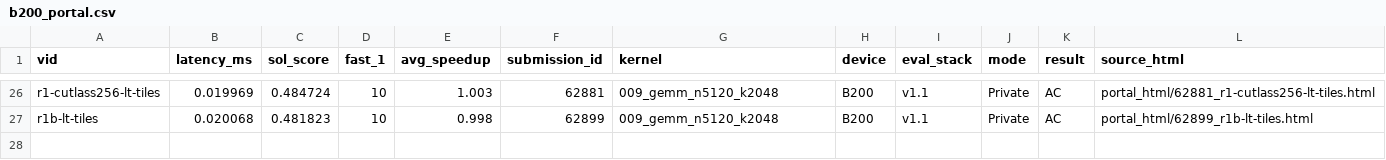
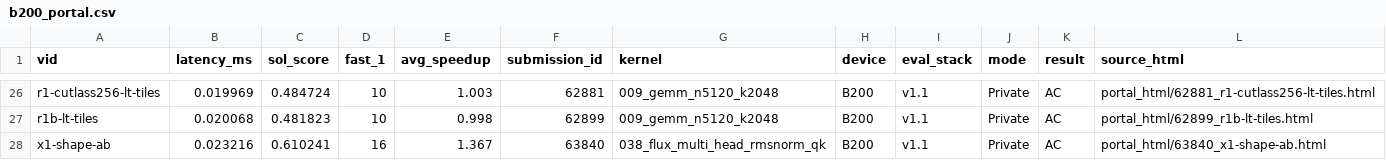
Before and after one commit to Hha21/execbench-test, a CSV file: poc/results/b200_portal.csv, drawn as a sheet; only a part is shown, gaps mark what is left out; the diff names each change by its address in the sheet, - before the commit and + after, or states it on an @@ line.

```diff
--- a/poc/results/b200_portal.csv
+++ b/poc/results/b200_portal.csv
+row 28: x1-shape-ab | 0.023216 | 0.610241 | 16 | 1.367 | 63840 | 038_flux_multi_head_rmsnorm_qk | B200 | v1.1 | Private | AC | portal_html/63840_x1-shape-ab.html
```
Also changed, not shown: poc/results/b200_portal_workloads.csv, 1 other file.
